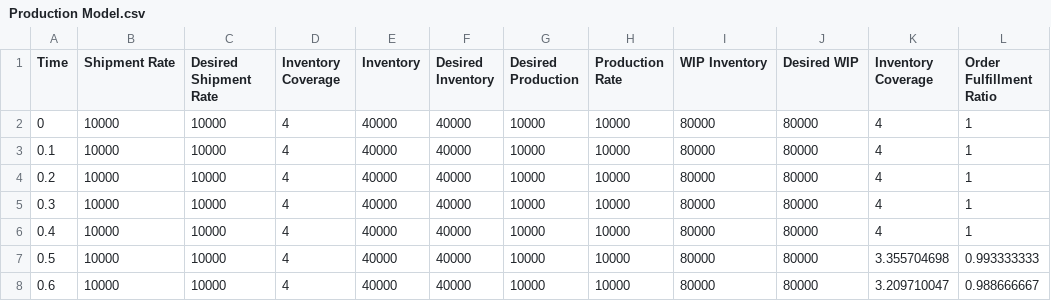
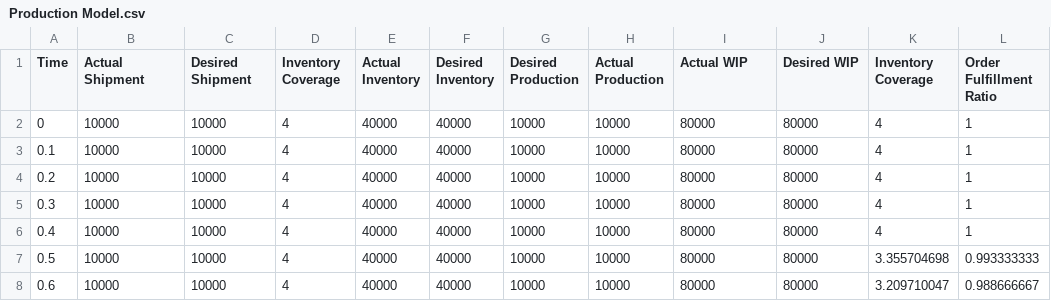
Before and after one commit to yshun2272/business-dynamics, a CSV file: Production Model.csv, drawn as a sheet; only a part is shown; the diff names each change by its address in the sheet, - before the commit and + after, or states it on an @@ line.

Commit message:
Update Production Model.csv

```diff
--- a/Production Model.csv
+++ b/Production Model.csv
-B1: Shipment Rate
+B1: Actual Shipment
-C1: Desired Shipment Rate
+C1: Desired Shipment
-E1: Inventory
+E1: Actual Inventory
-H1: Production Rate
+H1: Actual Production
-I1: WIP Inventory
+I1: Actual WIP
```
